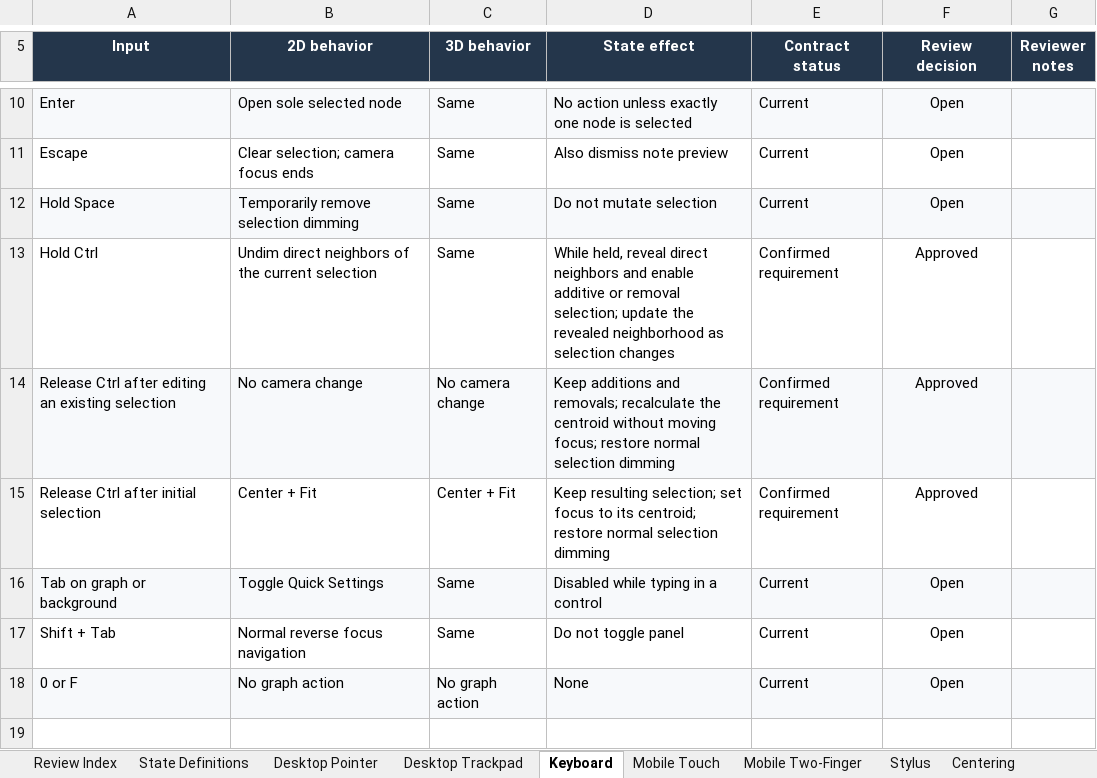
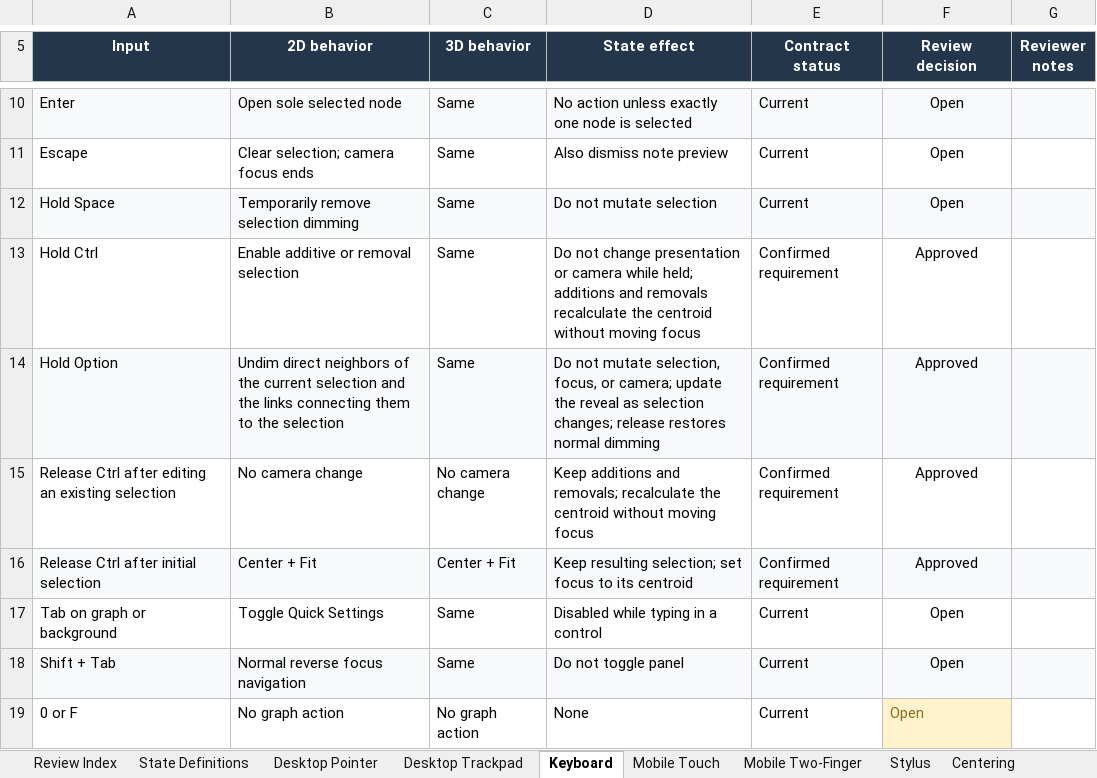
Before and after one commit to woodamsclark/graph-plus, an Excel workbook: docs/graph-plus-ui-interaction-matrix.xlsx, sheet Keyboard, drawn as a sheet; only a part is shown, gaps mark what is left out; values as stored, in another font and other column widths than the file's, no borders; conditional formats not drawn; addresses are those after the commit; the diff names each change by its address in the sheet, - before the commit and + after, or states it on an @@ line.

Commit message:
move neighbor reveal to option

```diff
--- a/docs/graph-plus-ui-interaction-matrix.xlsx (sheet Keyboard)
+++ b/docs/graph-plus-ui-interaction-matrix.xlsx (sheet Keyboard)
-B13 (2D behavior): Undim direct neighbors of the current selection
+B13 (2D behavior): Enable additive or removal selection
-D13 (State effect): While held, reveal direct neighbors and enable additive or removal selection; update the revealed neighborhood as selection changes
+D13 (State effect): Do not change presentation or camera while held; additions and removals recalculate the centroid without moving focus
+row 14: Hold Option | Undim direct neighbors of the current selection and the links connecting them to the selection | Same | Do not mutate selection, focus, or camera; update the reveal as selection changes; release restores normal dimming | Confirmed requirement | Approved
-A15:G15 fill: #F7F9FB
+A15:G15 fill: none
-D15 (State effect): …without moving focus; restore normal selection dimming
+D15 (State effect): …without moving focus
-A16:G16 fill: none
+A16:G16 fill: #F7F9FB
-D16 (State effect): …to its centroid; restore normal selection dimming
+D16 (State effect): …to its centroid
-A17:G17 fill: #F7F9FB
+A17:G17 fill: none
-A18:G18 fill: none
+A18:G18 fill: #F7F9FB
-A19:E19 fill: #F7F9FB
+A19:E19 fill: none
@@ F19 fill: #F7F9FB → #FFF2CC, text colour: black → #8A6D1F, alignment: center → left @@
-G19 fill: #F7F9FB
+G19 fill: none
```
Also changed, not shown: sheet Open Decisions, sheet Desktop Pointer, sheet Review Index, 8 other files.
